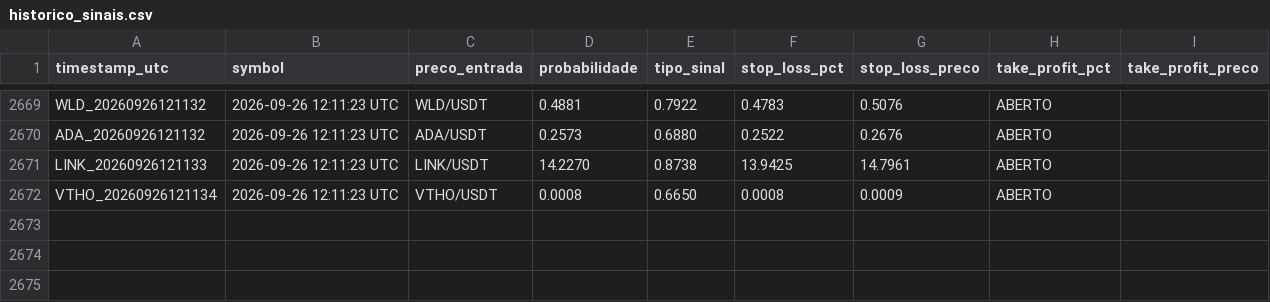
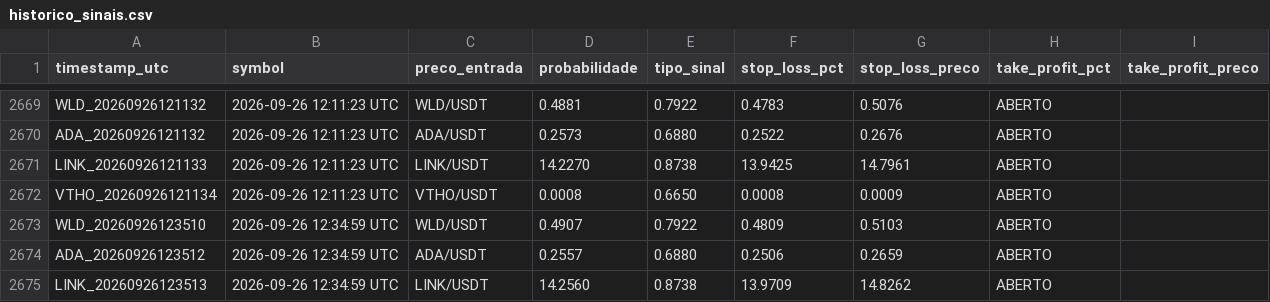
Before and after one commit to LucasRochaG/bot-cripto-ia, a CSV file: historico_sinais.csv, drawn as a sheet; only a part is shown, gaps mark what is left out.

```diff
--- a/historico_sinais.csv
+++ b/historico_sinais.csv
@@ -2672 +2672,4 @@ LINK_20260926121133,2026-09-26 12:11:23 UTC,LINK/USDT,14.2270,0.8738,13.9425,14.
 VTHO_20260926121134,2026-09-26 12:11:23 UTC,VTHO/USDT,0.0008,0.6650,0.0008,0.0009,ABERTO,,,,
+WLD_20260926123510,2026-09-26 12:34:59 UTC,WLD/USDT,0.4907,0.7922,0.4809,0.5103,ABERTO,,,,
+ADA_20260926123512,2026-09-26 12:34:59 UTC,ADA/USDT,0.2557,0.6880,0.2506,0.2659,ABERTO,,,,
+LINK_20260926123513,2026-09-26 12:34:59 UTC,LINK/USDT,14.2560,0.8738,13.9709,14.8262,ABERTO,,,,
```
